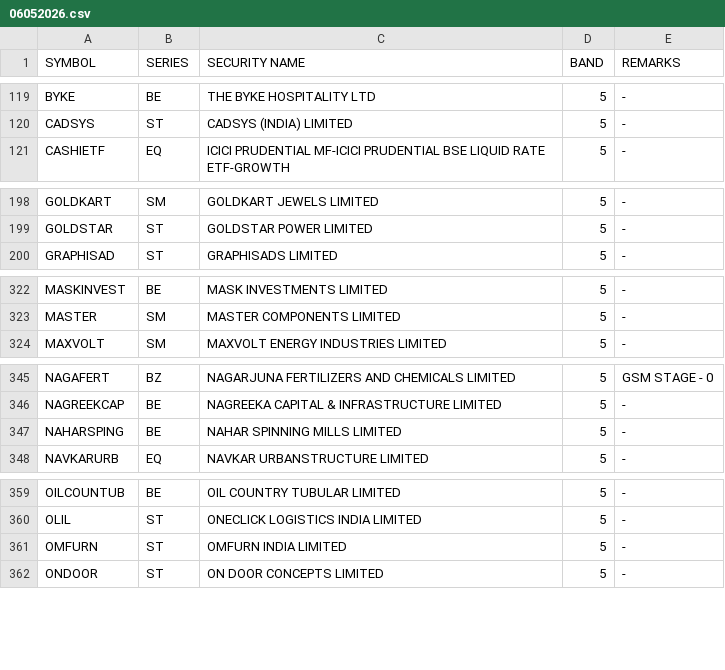
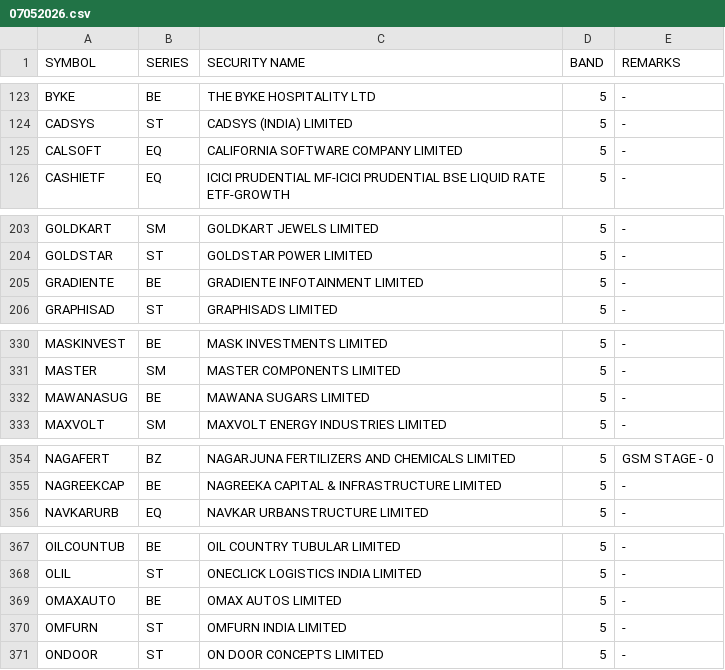
Before and after one commit to Anny26022/price_band, a CSV file: 07052026.csv (was 06052026.csv), drawn as a sheet; only a part is shown, gaps mark what is left out; the diff covers the shown part only.

```diff
--- a/06052026.csv
+++ b/07052026.csv
@@ -120,2 +124,3 @@ BYKE,BE,THE BYKE HOSPITALITY LTD,5,-
 CADSYS,ST,CADSYS (INDIA) LIMITED,5,-
+CALSOFT,EQ,CALIFORNIA SOFTWARE COMPANY LIMITED,5,-
 CASHIETF,EQ,ICICI PRUDENTIAL MF-ICICI PRUDENTIAL BSE LIQUID RATE ETF-GROWTH,5,-
@@ -199,2 +204,3 @@ GOLDKART,SM,GOLDKART JEWELS LIMITED,5,-
 GOLDSTAR,ST,GOLDSTAR POWER LIMITED,5,-
+GRADIENTE,BE,GRADIENTE INFOTAINMENT LIMITED,5,-
 GRAPHISAD,ST,GRAPHISADS LIMITED,5,-
@@ -323,2 +331,3 @@ MASKINVEST,BE,MASK INVESTMENTS LIMITED,5,-
 MASTER,SM,MASTER COMPONENTS LIMITED,5,-
+MAWANASUG,BE,MAWANA SUGARS LIMITED,5,-
 MAXVOLT,SM,MAXVOLT ENERGY INDUSTRIES LIMITED,5,-
@@ -346,3 +355,2 @@ NAGAFERT,BZ,NAGARJUNA FERTILIZERS AND CHEMICALS LIMITED,5,GSM STAGE - 0
 NAGREEKCAP,BE,NAGREEKA CAPITAL & INFRASTRUCTURE LIMITED,5,-
-NAHARSPING,BE,NAHAR SPINNING MILLS LIMITED,5,-
 NAVKARURB,EQ,NAVKAR URBANSTRUCTURE LIMITED,5,-
@@ -360,2 +368,3 @@ OILCOUNTUB,BE,OIL COUNTRY TUBULAR LIMITED,5,-
 OLIL,ST,ONECLICK LOGISTICS INDIA LIMITED,5,-
+OMAXAUTO,BE,OMAX AUTOS LIMITED,5,-
 OMFURN,ST,OMFURN INDIA LIMITED,5,-
```
Also changed, not shown: 11 added rows, 14 removed rows and 4 edited cells elsewhere in this file.
